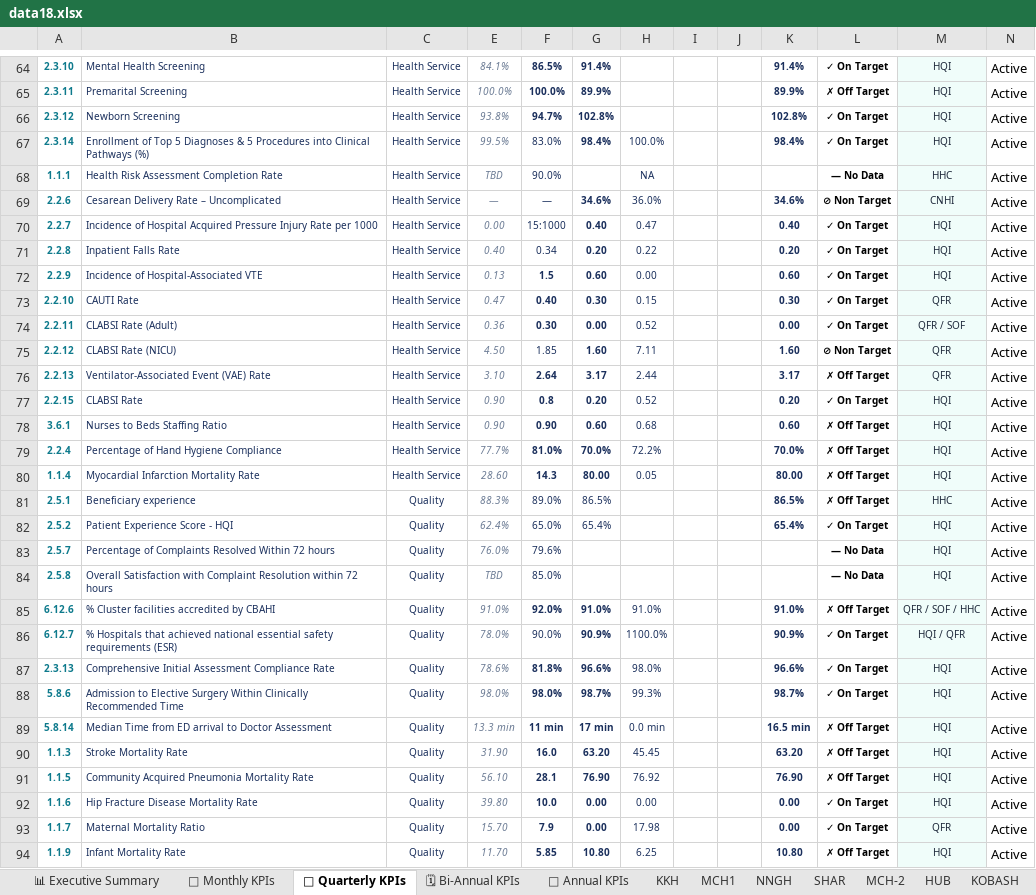
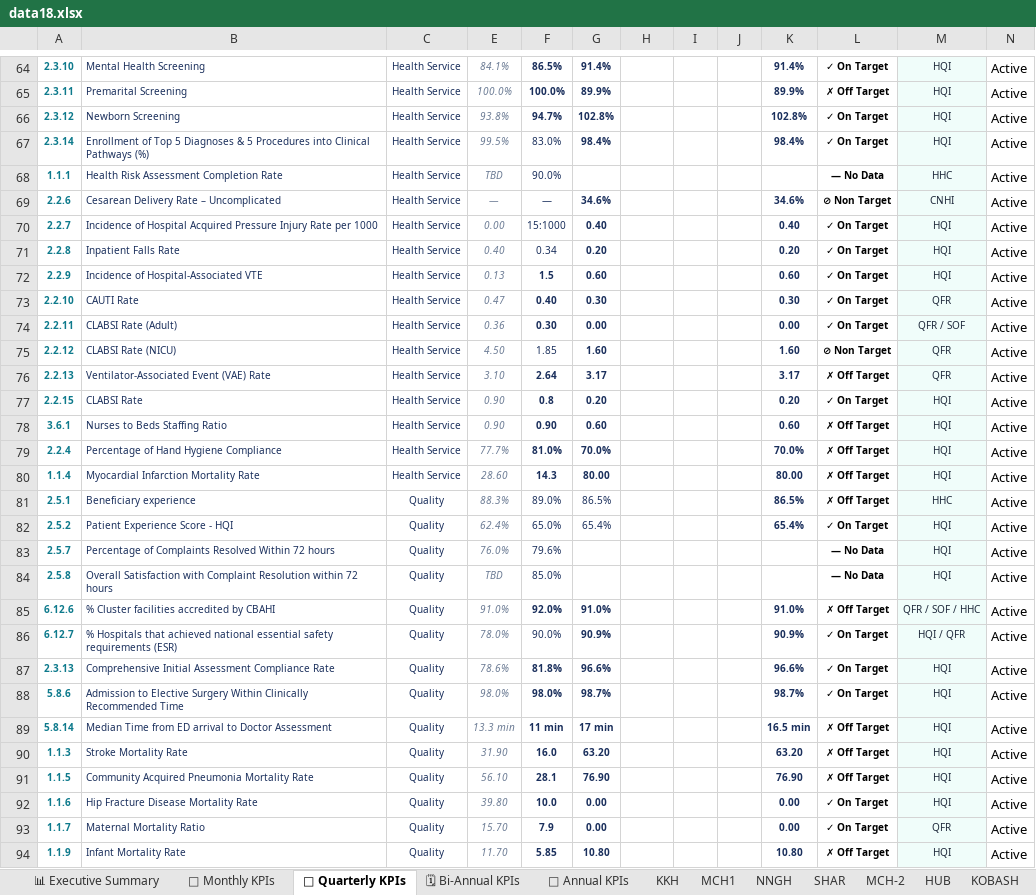
Before and after one commit to aalzmanan/Bb-platform, an Excel workbook: data18.xlsx, sheet 📆 Quarterly KPIs, drawn as a sheet; only a part is shown, gaps mark what is left out; values as stored, in another font and other column widths than the file's, no borders; charts and pictures and conditional formats not drawn; the diff covers the shown part only; the diff names each change by its address in the sheet, - before the commit and + after, or states it on an @@ line.

```diff
--- a/data18.xlsx (sheet 📆 Quarterly KPIs)
+++ b/data18.xlsx (sheet 📆 Quarterly KPIs)
-H67: 100.0%
+H67: (empty)
-H68: NA
+H68: (empty)
-H69: 36.0%
+H69: (empty)
-H70: 0.47
+H70: (empty)
-H71: 0.22
+H71: (empty)
-H72: 0.00
+H72: (empty)
-H73: 0.15
+H73: (empty)
-H74: 0.52
+H74: (empty)
-H75: 7.11
+H75: (empty)
-H76: 2.44
+H76: (empty)
-H77: 0.52
+H77: (empty)
-H78: 0.68
+H78: (empty)
-H79: 72.2%
+H79: (empty)
-H80: 0.05
+H80: (empty)
-H85: 91.0%
+H85: (empty)
-H86: 1100.0%
+H86: (empty)
-H87: 98.0%
+H87: (empty)
-H88: 99.3%
+H88: (empty)
-H89: 0.0 min
+H89: (empty)
-H90: 45.45
+H90: (empty)
-H91: 76.92
+H91: (empty)
-H92: 0.00
+H92: (empty)
-H93: 17.98
+H93: (empty)
-H94: 6.25
+H94: (empty)
```
Also changed, not shown: 1 removed row and 25 edited cells elsewhere in this sheet, sheet SHAR, sheet HUB, sheet NNGH, sheet KKH, sheet MCH1, sheet MENTAL, 6 more sheets, other sheet tabs, charts or pictures.
